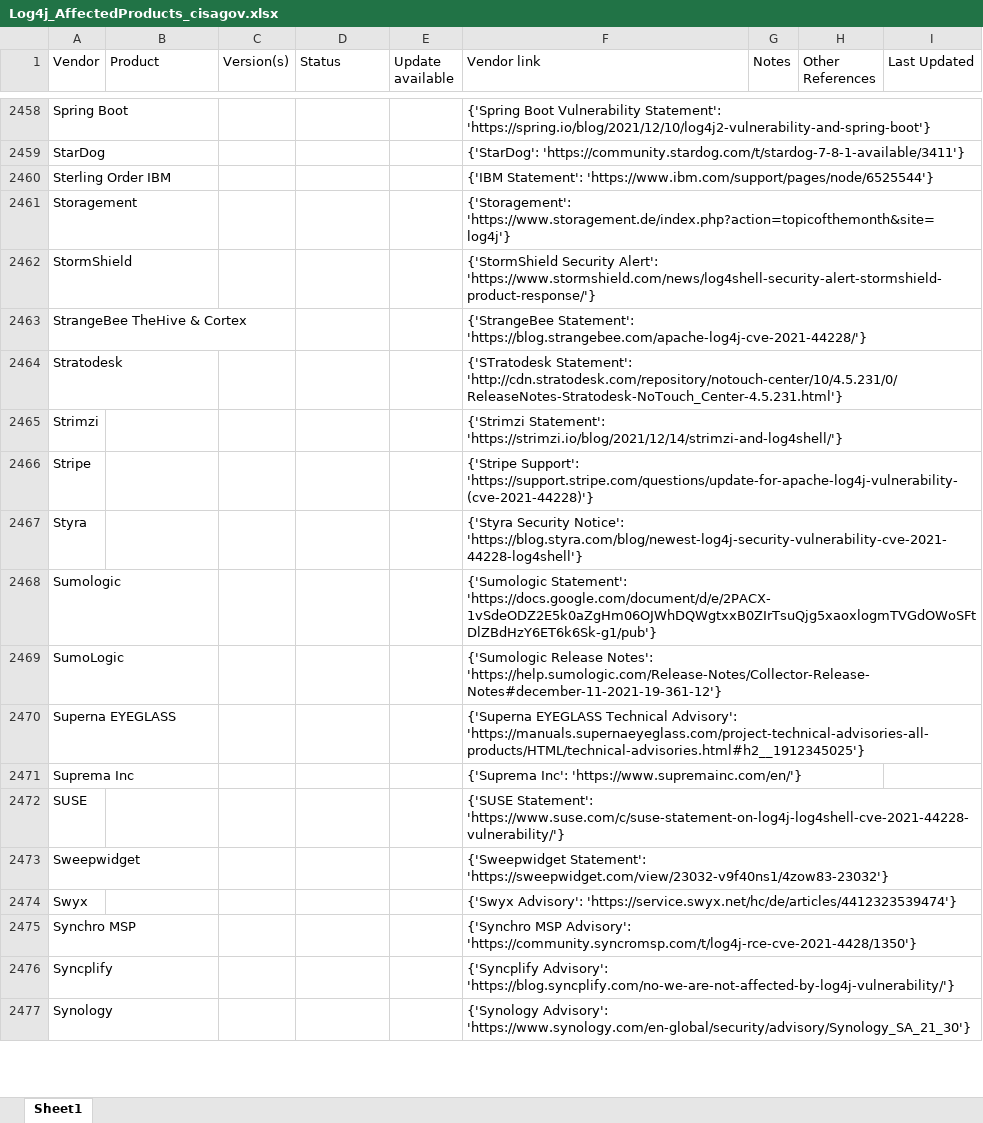
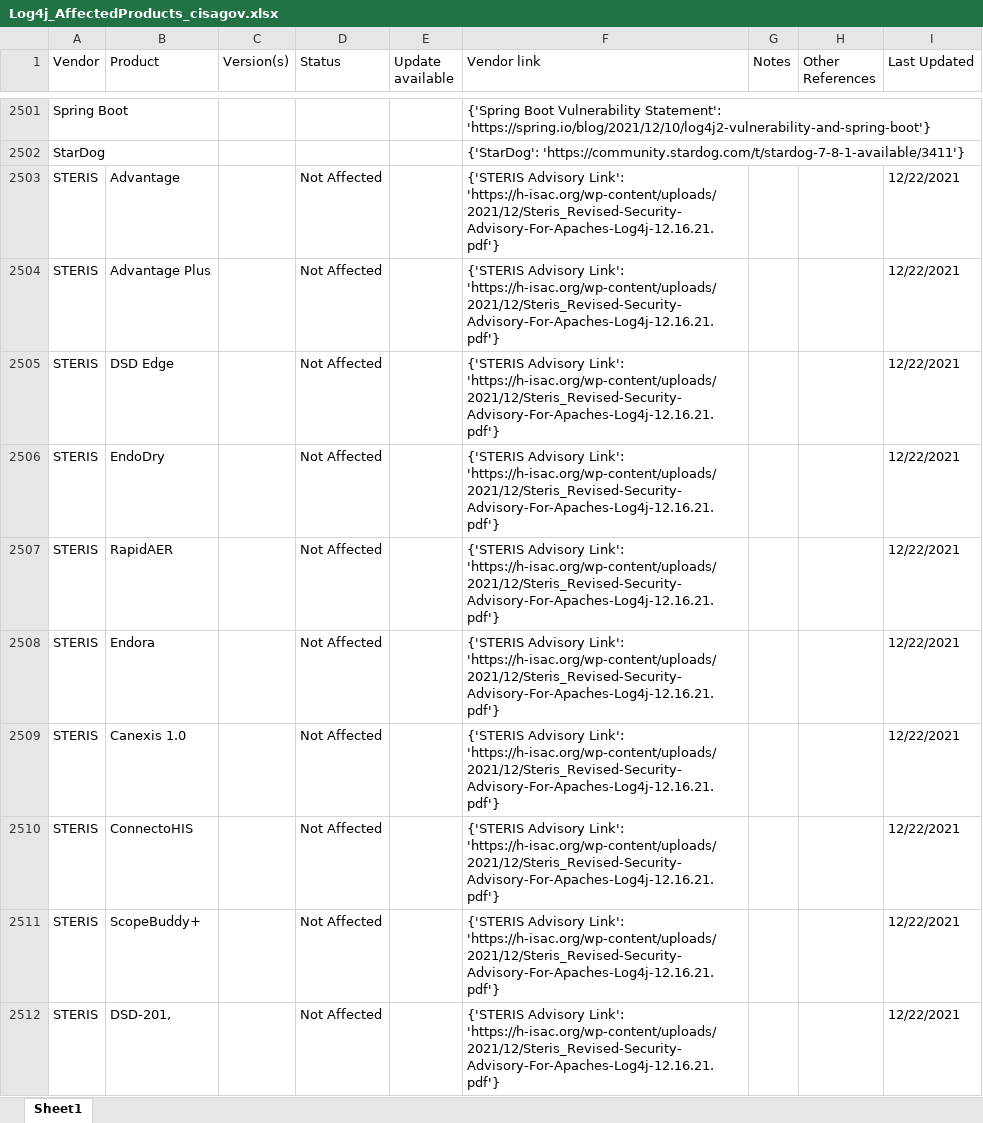
Before and after one commit to curated-intel/Log4Shell-IOCs, an Excel workbook: CI_Log4Shell_Products/XLSX/Log4j_AffectedProducts_cisagov.xlsx, sheet Sheet1, drawn as a sheet; only a part is shown, gaps mark what is left out; the shorter side is filled out with more unchanged rows; values as stored, in another font and other column widths than the file's, no borders; table styles not drawn; the diff covers the shown part only; the diff names each change by its address in the sheet, - before the commit and + after, or states it on an @@ line.

```diff
--- a/CI_Log4Shell_Products/XLSX/Log4j_AffectedProducts_cisagov.xlsx (sheet Sheet1)
+++ b/CI_Log4Shell_Products/XLSX/Log4j_AffectedProducts_cisagov.xlsx (sheet Sheet1)
+row 2503: STERIS | Advantage |  | Not Affected |  | {'STERIS Advisory Link': 'https://h-isac.org/wp-content/uploads/2021/12/Steris_Revised-Security-Advisory-For-Apaches-Log4j-12.16.21.pdf'} |  |  | 12/22/2021
+row 2504: STERIS | Advantage Plus |  | Not Affected |  | {'STERIS Advisory Link': 'https://h-isac.org/wp-content/uploads/2021/12/Steris_Revised-Security-Advisory-For-Apaches-Log4j-12.16.21.pdf'} |  |  | 12/22/2021
+row 2505: STERIS | DSD Edge |  | Not Affected |  | {'STERIS Advisory Link': 'https://h-isac.org/wp-content/uploads/2021/12/Steris_Revised-Security-Advisory-For-Apaches-Log4j-12.16.21.pdf'} |  |  | 12/22/2021
+row 2506: STERIS | EndoDry |  | Not Affected |  | {'STERIS Advisory Link': 'https://h-isac.org/wp-content/uploads/2021/12/Steris_Revised-Security-Advisory-For-Apaches-Log4j-12.16.21.pdf'} |  |  | 12/22/2021
+row 2507: STERIS | RapidAER |  | Not Affected |  | {'STERIS Advisory Link': 'https://h-isac.org/wp-content/uploads/2021/12/Steris_Revised-Security-Advisory-For-Apaches-Log4j-12.16.21.pdf'} |  |  | 12/22/2021
+row 2508: STERIS | Endora |  | Not Affected |  | {'STERIS Advisory Link': 'https://h-isac.org/wp-content/uploads/2021/12/Steris_Revised-Security-Advisory-For-Apaches-Log4j-12.16.21.pdf'} |  |  | 12/22/2021
+row 2509: STERIS | Canexis 1.0 |  | Not Affected |  | {'STERIS Advisory Link': 'https://h-isac.org/wp-content/uploads/2021/12/Steris_Revised-Security-Advisory-For-Apaches-Log4j-12.16.21.pdf'} |  |  | 12/22/2021
+row 2510: STERIS | ConnectoHIS |  | Not Affected |  | {'STERIS Advisory Link': 'https://h-isac.org/wp-content/uploads/2021/12/Steris_Revised-Security-Advisory-For-Apaches-Log4j-12.16.21.pdf'} |  |  | 12/22/2021
+row 2511: STERIS | ScopeBuddy+ |  | Not Affected |  | {'STERIS Advisory Link': 'https://h-isac.org/wp-content/uploads/2021/12/Steris_Revised-Security-Advisory-For-Apaches-Log4j-12.16.21.pdf'} |  |  | 12/22/2021
+row 2512: STERIS | DSD-201, |  | Not Affected |  | {'STERIS Advisory Link': 'https://h-isac.org/wp-content/uploads/2021/12/Steris_Revised-Security-Advisory-For-Apaches-Log4j-12.16.21.pdf'} |  |  | 12/22/2021
```
Also changed, not shown: 85 added rows and 7 edited cells elsewhere in this sheet, CI_Log4Shell_Products/XLSX/Log4j_AffectedProducts_NCSC-NL.xlsx, CI_Log4Shell_Products/XLSX/Log4j_AffectedProducts_swithak.xlsx, 1 other file.
